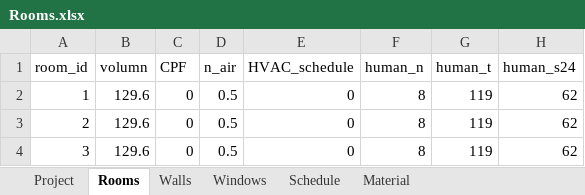
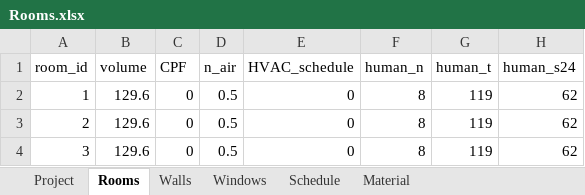
Before and after one commit to Shawnchik/vav_system_rewrite, an Excel workbook: input/Rooms.xlsx, sheet Rooms, drawn as a sheet; only a part is shown; values as stored, in another font and other column widths than the file's, no borders; the diff names each change by its address in the sheet, - before the commit and + after, or states it on an @@ line.

```diff
--- a/input/Rooms.xlsx (sheet Rooms)
+++ b/input/Rooms.xlsx (sheet Rooms)
-B1: volumn
+B1: volume
```
Also changed, not shown: sheet Schedule, input/WeatherData.xlsx, 2 other files.
